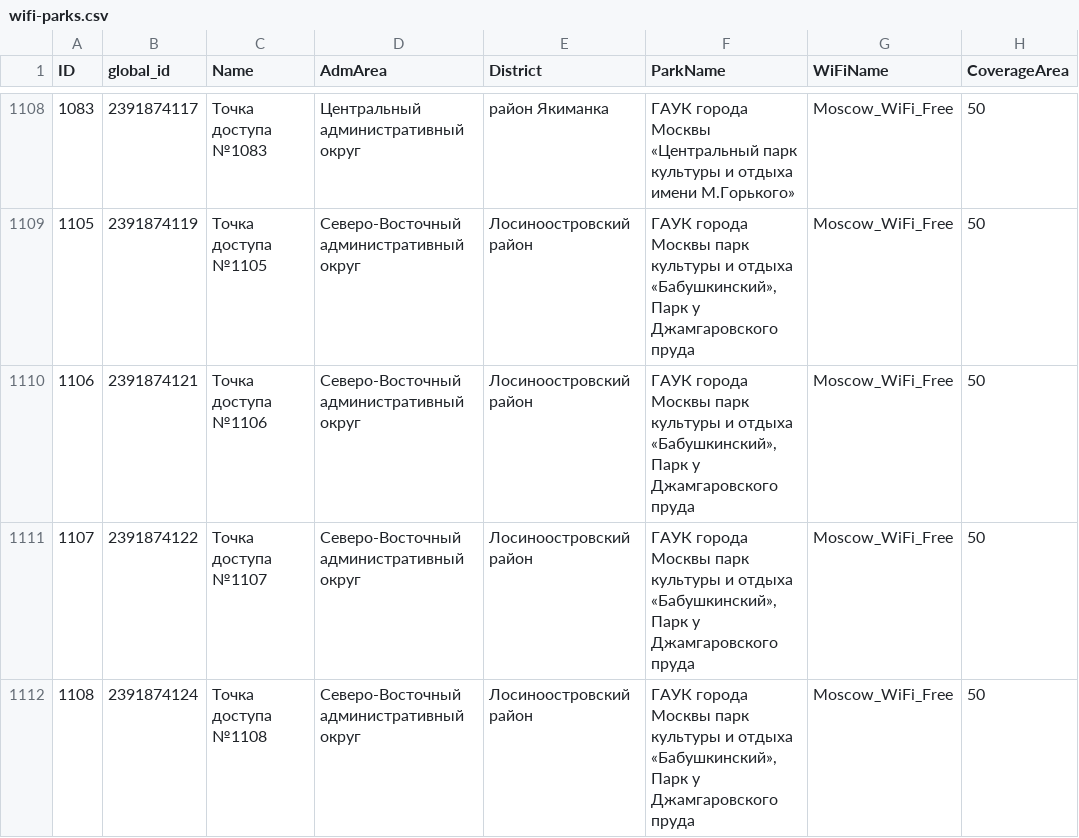
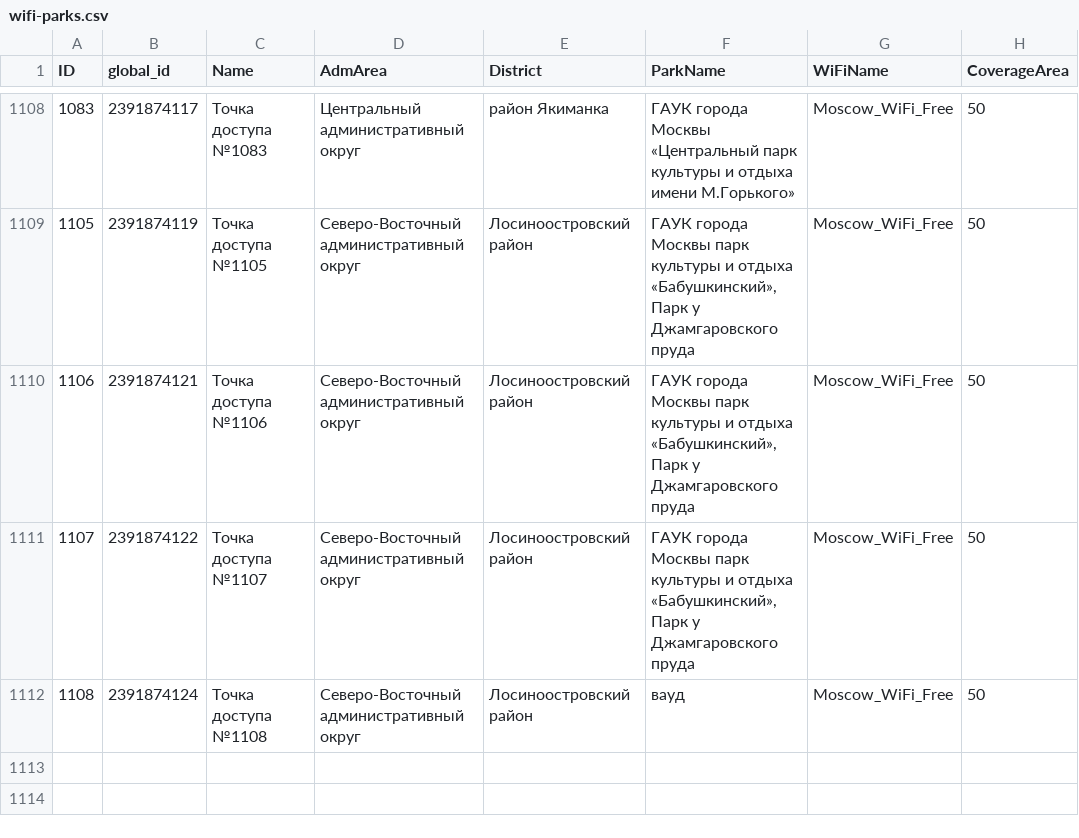
Before and after one commit to aaalace/ControlCSV, a CSV file: wifi-parks.csv, drawn as a sheet; only a part is shown, gaps mark what is left out; the diff names each change by its address in the sheet, - before the commit and + after, or states it on an @@ line.

```diff
--- a/wifi-parks.csv
+++ b/wifi-parks.csv
-F1112 (ParkName): ГАУК города Москвы парк культуры и отдыха «Бабушкинский», Парк у Джамгаровского пруда
+F1112 (ParkName): вауд
```
Also changed, not shown: 5 other files.
